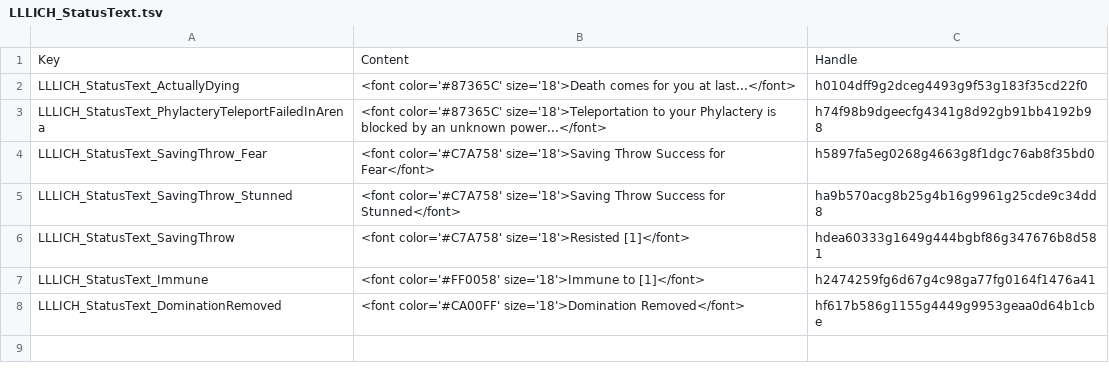
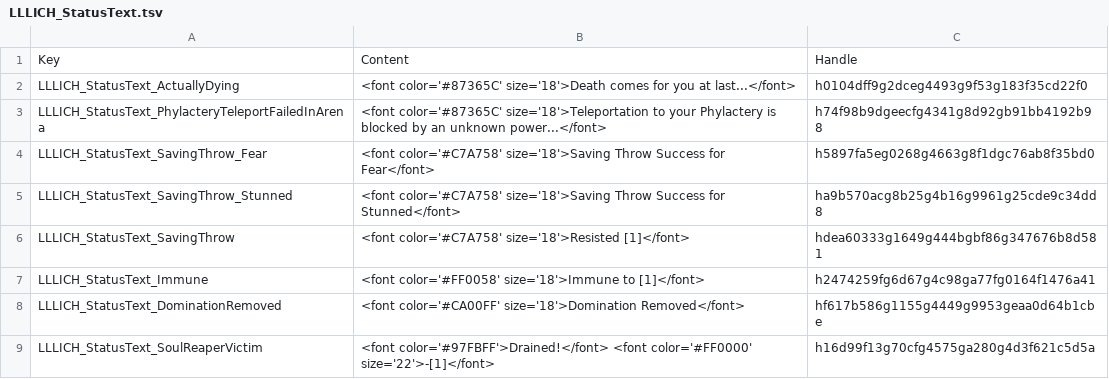
Before and after one commit to LaughingLeader-DOS2-Mods/Lichdom, a TSV file: LocalKeys/LLLICH_StatusText.tsv, drawn as a sheet; the diff names each change by its address in the sheet, - before the commit and + after, or states it on an @@ line.

```diff
--- a/LocalKeys/LLLICH_StatusText.tsv
+++ b/LocalKeys/LLLICH_StatusText.tsv
+row 9: LLLICH_StatusText_SoulReaperVictim | <font color='#97FBFF'>Drained!</font> <font color='#FF0000' size='22'>-[1]</font> | h16d99f13g70cfg4575ga280g4d3f621c5d5a
```
Also changed, not shown: LocalKeys/LLLICH_Skills.tsv, 3 other files.
